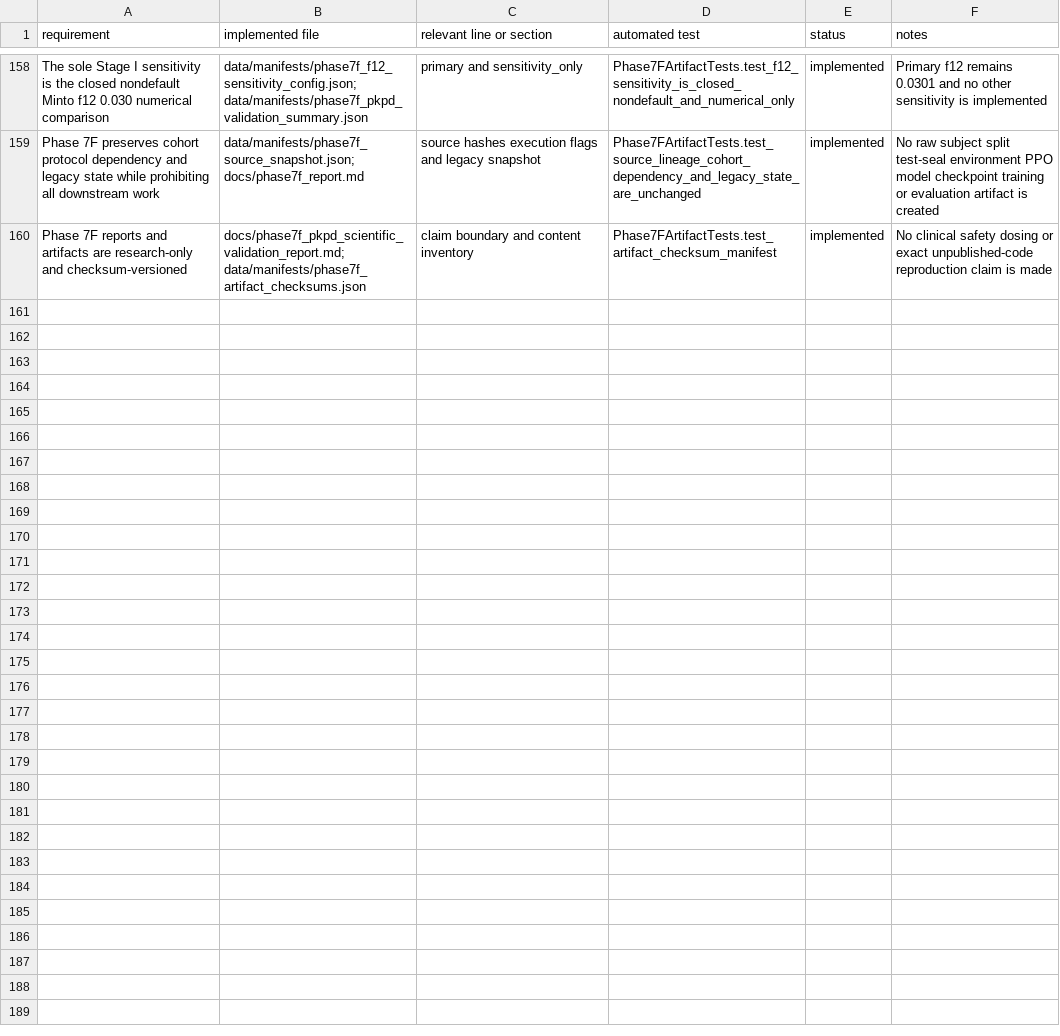
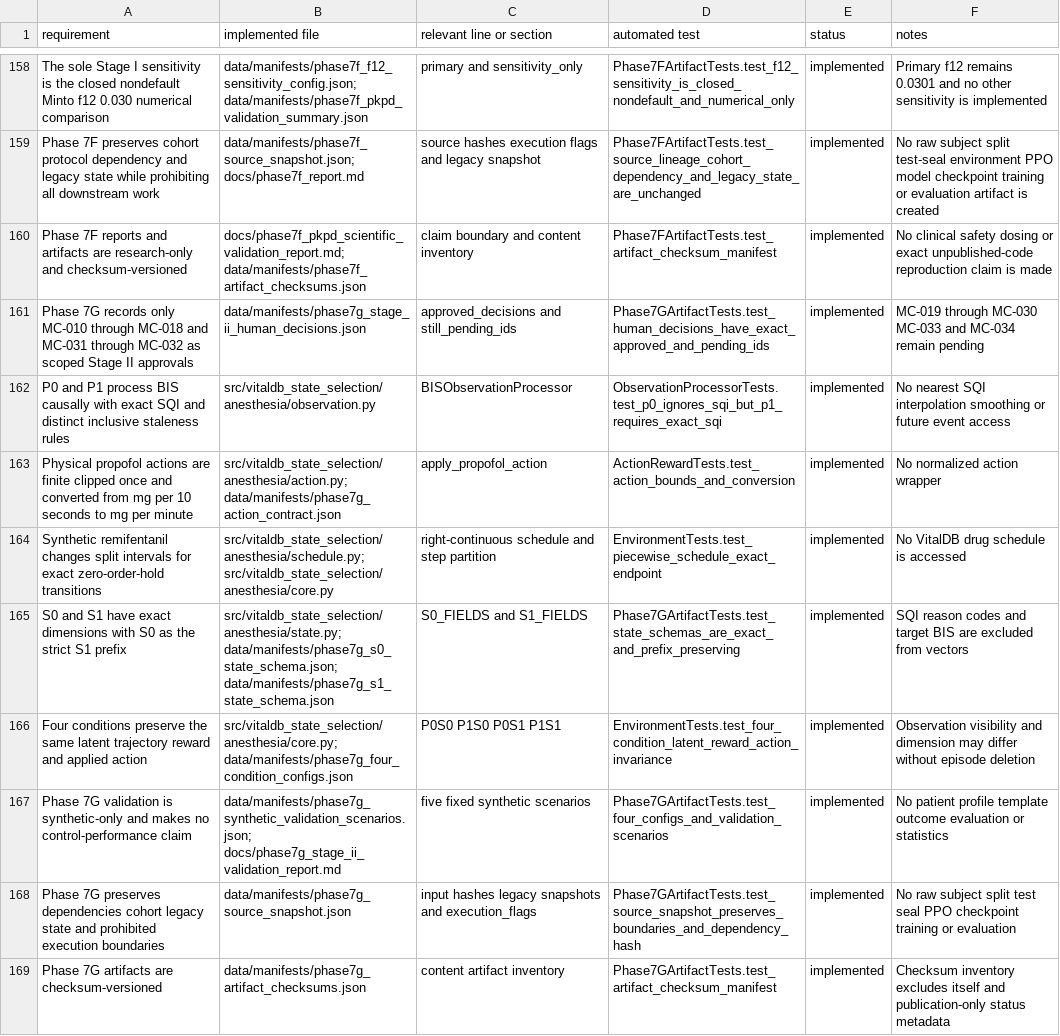
Before and after one commit to khyitty/VitalDB-State-Selection-Reconstructed, a CSV file: docs/compliance_matrix.csv, drawn as a sheet; only a part is shown, gaps mark what is left out; the diff names each change by its address in the sheet, - before the commit and + after, or states it on an @@ line.

Commit message:
Implement anesthesia environment core

```diff
--- a/docs/compliance_matrix.csv
+++ b/docs/compliance_matrix.csv
+row 161: Phase 7G records only MC-010 through MC-018 and MC-031 through MC-032 as scoped Stage II approvals | data/manifests/phase7g_stage_ii_human_decisions.json | approved_decisions and still_pending_ids | Phase7GArtifactTests.test_human_decisions_have_exact_approved_and_pending_ids | implemented | MC-019 through MC-030 MC-033 and MC-034 remain pending
+row 162: P0 and P1 process BIS causally with exact SQI and distinct inclusive staleness rules | src/vitaldb_state_selection/anesthesia/observation.py | BISObservationProcessor | ObservationProcessorTests.test_p0_ignores_sqi_but_p1_requires_exact_sqi | implemented | No nearest SQI interpolation smoothing or future event access
+row 163: Physical propofol actions are finite clipped once and converted from mg per 10 seconds to mg per minute | src/vitaldb_state_selection/anesthesia/action.py; data/manifests/phase7g_action_contract.json | apply_propofol_action | ActionRewardTests.test_action_bounds_and_conversion | implemented | No normalized action wrapper
+row 164: Synthetic remifentanil changes split intervals for exact zero-order-hold transitions | src/vitaldb_state_selection/anesthesia/schedule.py; src/vitaldb_state_selection/anesthesia/core.py | right-continuous schedule and step partition | EnvironmentTests.test_piecewise_schedule_exact_endpoint | implemented | No VitalDB drug schedule is accessed
+row 165: S0 and S1 have exact dimensions with S0 as the strict S1 prefix | src/vitaldb_state_selection/anesthesia/state.py; data/manifests/phase7g_s0_state_schema.json; data/manifests/phase7g_s1_state_schema.json | S0_FIELDS and S1_FIELDS | Phase7GArtifactTests.test_state_schemas_are_exact_and_prefix_preserving | implemented | SQI reason codes and target BIS are excluded from vectors
+row 166: Four conditions preserve the same latent trajectory reward and applied action | src/vitaldb_state_selection/anesthesia/core.py; data/manifests/phase7g_four_condition_configs.json | P0S0 P1S0 P0S1 P1S1 | EnvironmentTests.test_four_condition_latent_reward_action_invariance | implemented | Observation visibility and dimension may differ without episode deletion
+row 167: Phase 7G validation is synthetic-only and makes no control-performance claim | data/manifests/phase7g_synthetic_validation_scenarios.json; docs/phase7g_stage_ii_validation_report.md | five fixed synthetic scenarios | Phase7GArtifactTests.test_four_configs_and_validation_scenarios | implemented | No patient profile template outcome evaluation or statistics
+row 168: Phase 7G preserves dependencies cohort legacy state and prohibited execution boundaries | data/manifests/phase7g_source_snapshot.json | input hashes legacy snapshots and execution_flags | Phase7GArtifactTests.test_source_snapshot_preserves_boundaries_and_dependency_hash | implemented | No raw subject split test seal PPO checkpoint training or evaluation
+row 169: Phase 7G artifacts are checksum-versioned | data/manifests/phase7g_artifact_checksums.json | content artifact inventory | Phase7GArtifactTests.test_artifact_checksum_manifest | implemented | Checksum inventory excludes itself and publication-only status metadata
```
Also changed, not shown: 26 other files.
